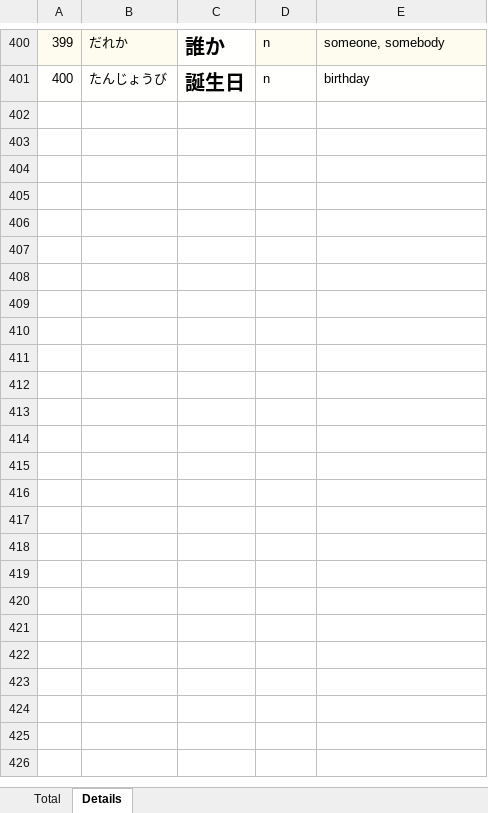
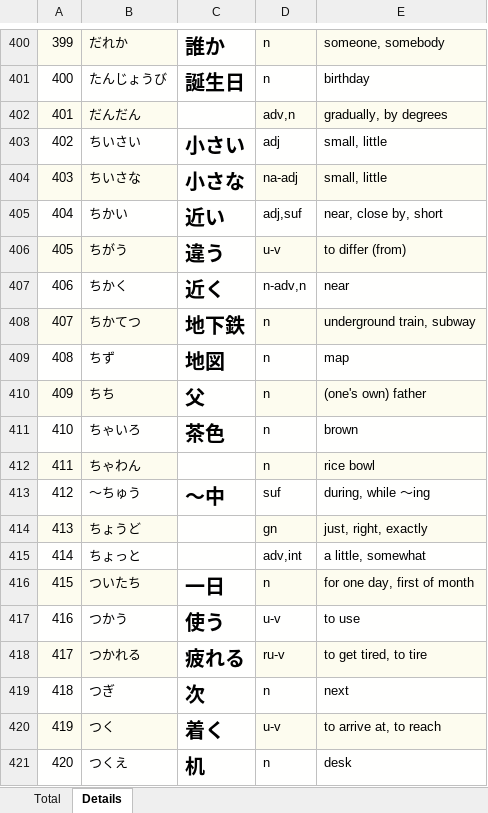
Before and after one commit to TienVNguyen/Japanese, an Excel workbook: jlptstudy.net/N5/Vocabulary.xlsx, sheet Details, drawn as a sheet; only a part is shown, gaps mark what is left out; values as stored, in another font and other column widths than the file's, no borders; the diff covers the shown part only; the diff names each change by its address in the sheet, - before the commit and + after, or states it on an @@ line.

Commit message:
Update jlptstudy.net/n5
- Vocabulary: 500

```diff
--- a/jlptstudy.net/N5/Vocabulary.xlsx (sheet Details)
+++ b/jlptstudy.net/N5/Vocabulary.xlsx (sheet Details)
+row 402: 401 | だんだん |  | adv,n | gradually, by degrees
+row 403: 402 | ちいさい | 小さい | adj | small, little
+row 404: 403 | ちいさな | 小さな | na-adj | small, little
+row 405: 404 | ちかい | 近い | adj,suf | near, close by, short
+row 406: 405 | ちがう | 違う | u-v | to differ (from)
+row 407: 406 | ちかく | 近く | n-adv,n | near
+row 408: 407 | ちかてつ | 地下鉄 | n | underground train, subway
+row 409: 408 | ちず | 地図 | n | map
+row 410: 409 | ちち | 父 | n | (one's own) father
+row 411: 410 | ちゃいろ | 茶色 | n | brown
+row 412: 411 | ちゃわん |  | n | rice bowl
+row 413: 412 | ～ちゅう | ～中 | suf | during, while ～ing
+row 414: 413 | ちょうど |  | gn | just, right, exactly
+row 415: 414 | ちょっと |  | adv,int | a little, somewhat
+row 416: 415 | ついたち | 一日 | n | for one day, first of month
+row 417: 416 | つかう | 使う | u-v | to use
+row 418: 417 | つかれる | 疲れる | ru-v | to get tired, to tire
+row 419: 418 | つぎ | 次 | n | next
+row 420: 419 | つく | 着く | u-v | to arrive at, to reach
+row 421: 420 | つくえ | 机 | n | desk
```
Also changed, not shown: 80 added rows elsewhere in this sheet, sheet Total.
